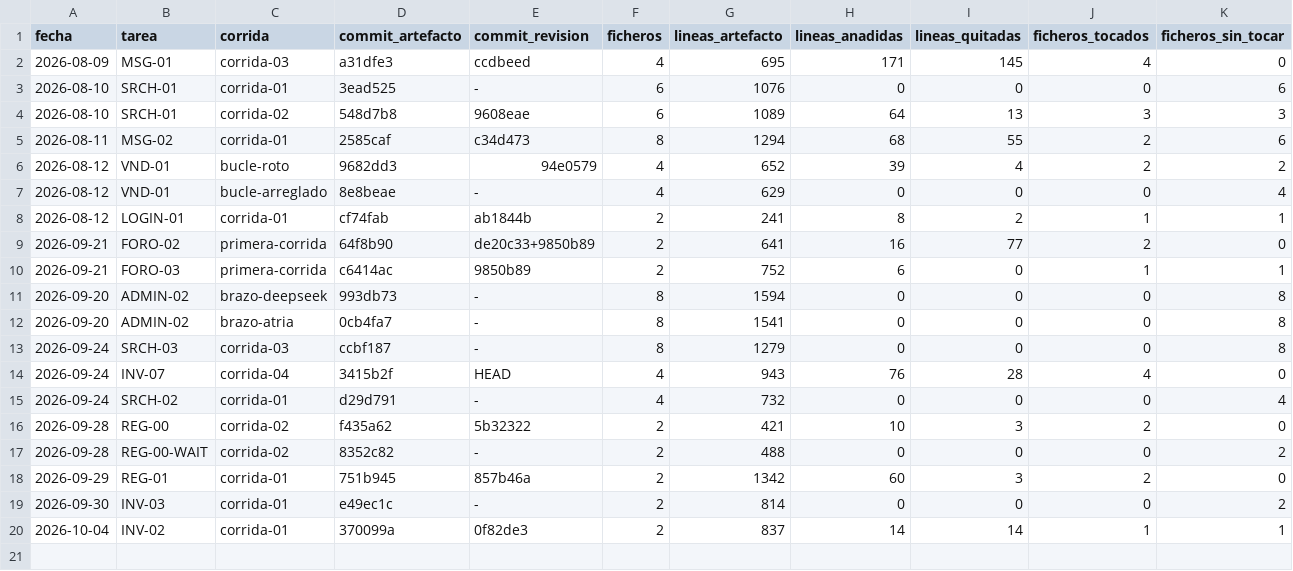
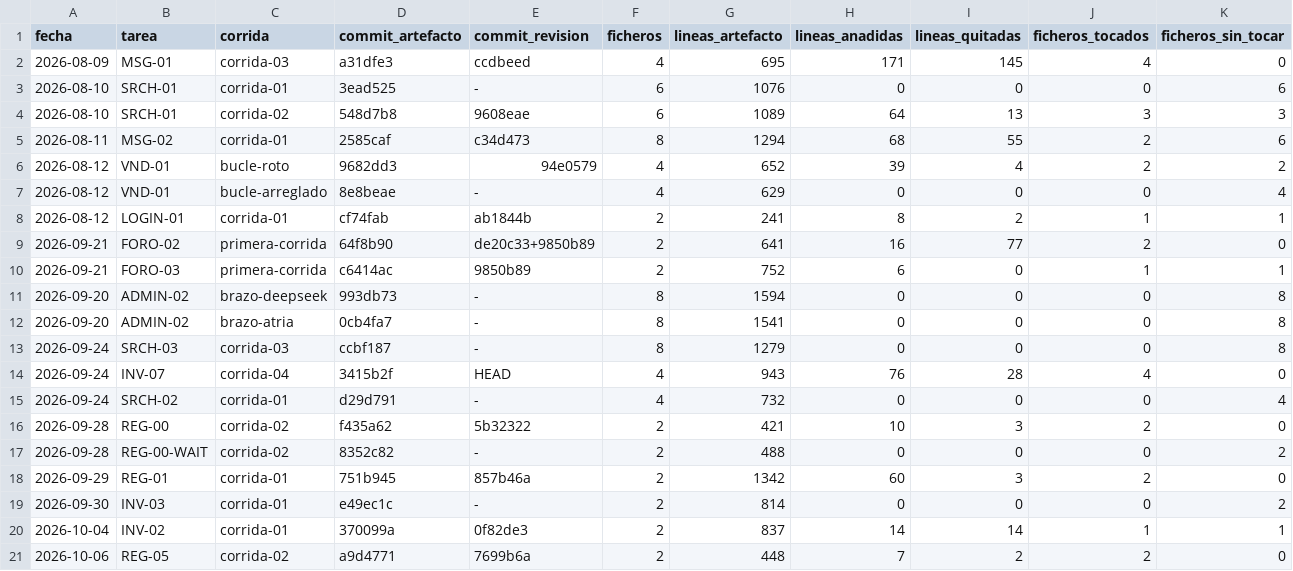
Before and after one commit to aguillensp-sudo/RinWorld.io, a CSV file: openspec/mvp/harness-review.csv, drawn as a sheet; only a part is shown; rows hold the shown columns only; the diff names each change by its address in the sheet, - before the commit and + after, or states it on an @@ line.

```diff
--- a/openspec/mvp/harness-review.csv
+++ b/openspec/mvp/harness-review.csv
+row 21: 2026-10-06 | REG-05 | corrida-02 | a9d4771 | 7699b6a | 2 | 448 | 7 | 2 | 2 | 0
```
Also changed, not shown: 2 other files.
